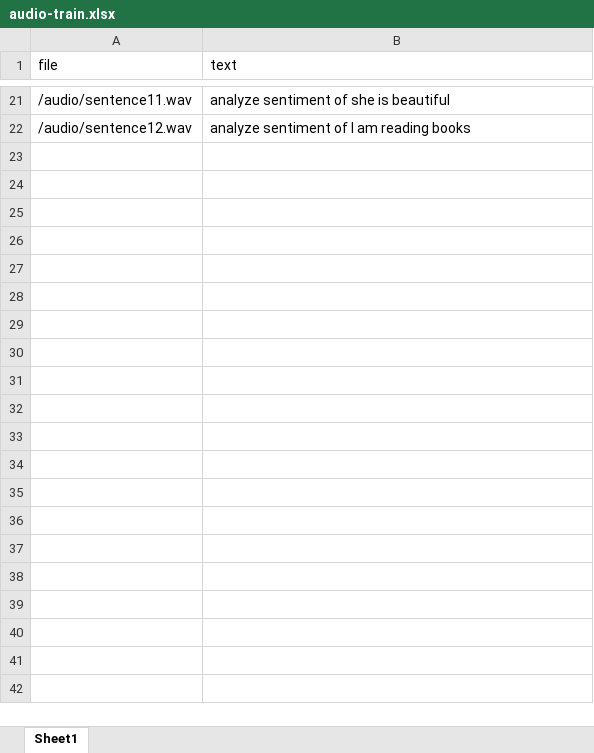
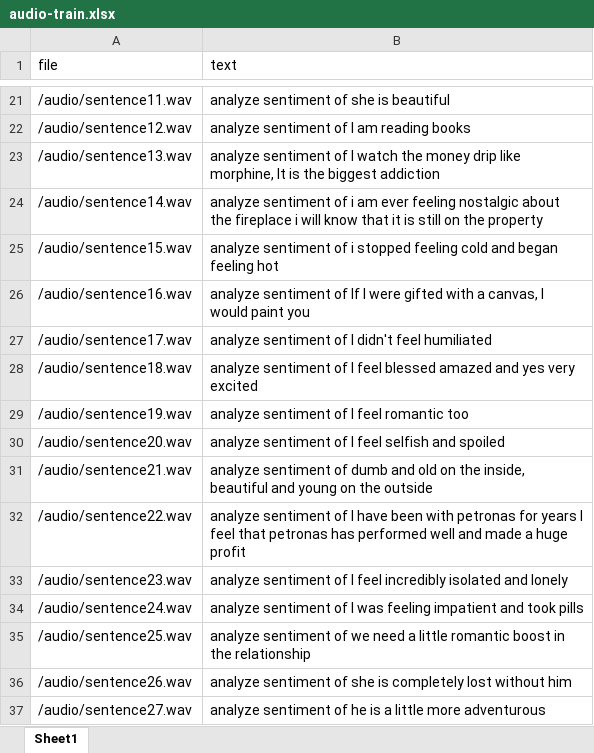
Before and after one commit to estojanovic/Sentiment-Analysis-Voice-Recognition, an Excel workbook: audio-train.xlsx, sheet Sheet1, drawn as a sheet; only a part is shown, gaps mark what is left out; values as stored, in another font and other column widths than the file's, no borders; the diff names each change by its address in the sheet, - before the commit and + after, or states it on an @@ line.

Commit message:
add new audios

```diff
--- a/audio-train.xlsx (sheet Sheet1)
+++ b/audio-train.xlsx (sheet Sheet1)
+row 23: /audio/sentence13.wav | analyze sentiment of I watch the money drip like morphine, It is the biggest addiction
+row 24: /audio/sentence14.wav | analyze sentiment of i am ever feeling nostalgic about the fireplace i will know that it is still on the property
+row 25: /audio/sentence15.wav | analyze sentiment of i stopped feeling cold and began feeling hot
+row 26: /audio/sentence16.wav | analyze sentiment of If I were gifted with a canvas, I would paint you
+row 27: /audio/sentence17.wav | analyze sentiment of I didn't feel humiliated
+row 28: /audio/sentence18.wav | analyze sentiment of I feel blessed amazed and yes very excited
+row 29: /audio/sentence19.wav | analyze sentiment of I feel romantic too
+row 30: /audio/sentence20.wav | analyze sentiment of I feel selfish and spoiled
+row 31: /audio/sentence21.wav | analyze sentiment of dumb and old on the inside, beautiful and young on the outside
+row 32: /audio/sentence22.wav | analyze sentiment of I have been with petronas for years I feel that petronas has performed well and made a huge profit
+row 33: /audio/sentence23.wav | analyze sentiment of I feel incredibly isolated and lonely
+row 34: /audio/sentence24.wav | analyze sentiment of I was feeling impatient and took pills
+row 35: /audio/sentence25.wav | analyze sentiment of we need a little romantic boost in the relationship
+row 36: /audio/sentence26.wav | analyze sentiment of she is completely lost without him
+row 37: /audio/sentence27.wav | analyze sentiment of he is a little more adventurous
```
Also changed, not shown: 16 other files.
